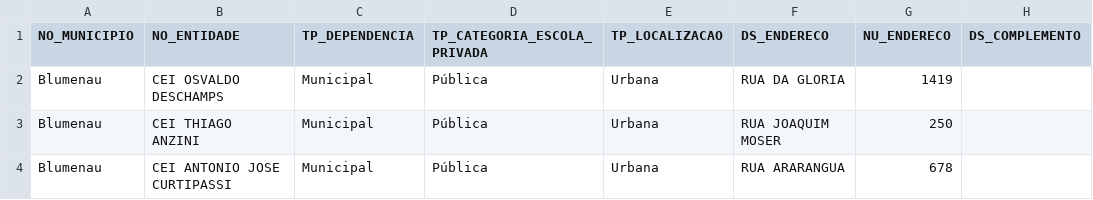
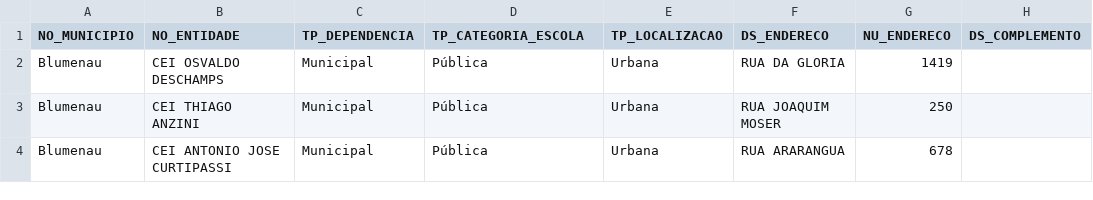
Before and after one commit to gabrielvsabreu/api-escolas, a CSV file: senso-escolar-blumenau-2024.csv, drawn as a sheet; only a part is shown; the diff names each change by its address in the sheet, - before the commit and + after, or states it on an @@ line.

```diff
--- a/senso-escolar-blumenau-2024.csv
+++ b/senso-escolar-blumenau-2024.csv
-D1: TP_CATEGORIA_ESCOLA_PRIVADA
+D1: TP_CATEGORIA_ESCOLA
```
Also changed, not shown: 1 other file.
